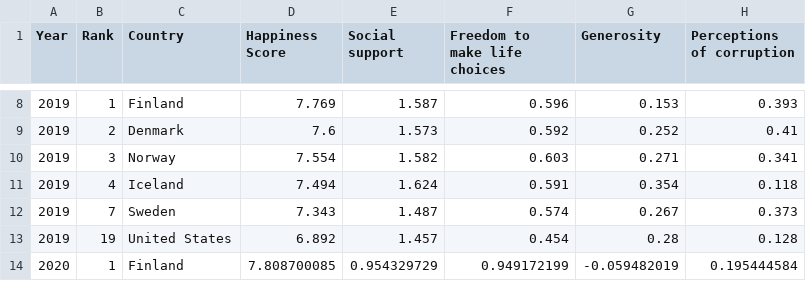
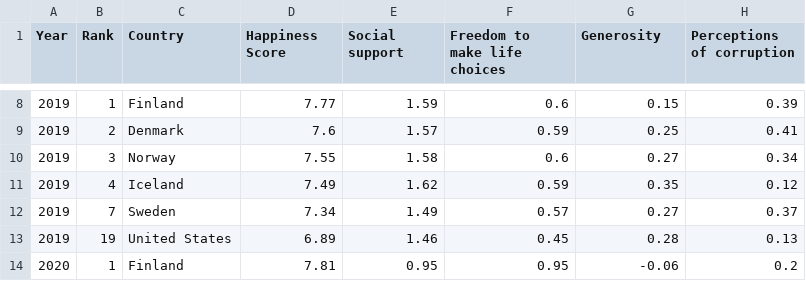
Before and after one commit to LSE-ME204/me204-2025-project-jayden, a CSV file: data/processed/merged_happiness.csv, drawn as a sheet; only a part is shown, gaps mark what is left out; the diff covers the shown part only.

```diff
--- a/data/processed/merged_happiness.csv
+++ b/data/processed/merged_happiness.csv
@@ -8,7 +8,7 @@ Year,Rank,Country,Happiness Score,Social support,Freedom to make life choices,Ge
-2019,1,Finland,7.769,1.587,0.596,0.153,0.393
-2019,2,Denmark,7.6,1.573,0.592,0.252,0.41
-2019,3,Norway,7.554,1.582,0.603,0.271,0.341
-2019,4,Iceland,7.494,1.624,0.591,0.354,0.118
-2019,7,Sweden,7.343,1.487,0.574,0.267,0.373
-2019,19,United States,6.892,1.457,0.454,0.28,0.128
-2020,1,Finland,7.808700085,0.954329729,0.949172199,-0.059482019,0.195444584
+2019,1,Finland,7.77,1.59,0.6,0.15,0.39
+2019,2,Denmark,7.6,1.57,0.59,0.25,0.41
+2019,3,Norway,7.55,1.58,0.6,0.27,0.34
+2019,4,Iceland,7.49,1.62,0.59,0.35,0.12
+2019,7,Sweden,7.34,1.49,0.57,0.27,0.37
+2019,19,United States,6.89,1.46,0.45,0.28,0.13
+2020,1,Finland,7.81,0.95,0.95,-0.06,0.2
```
Also changed, not shown: 132 edited cells elsewhere in this file, 4 other files.
